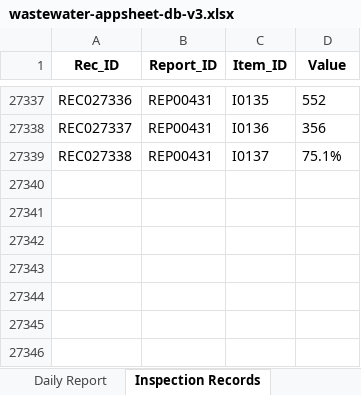
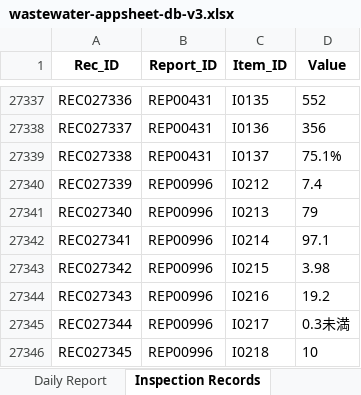
Before and after one commit to f-ebe-lgtm/kbl-wastewater-app, an Excel workbook: wastewater-appsheet-db-v3.xlsx, sheet Inspection Records, drawn as a sheet; only a part is shown, gaps mark what is left out; values as stored, in another font and other column widths than the file's, no borders; the diff names each change by its address in the sheet, - before the commit and + after, or states it on an @@ line.

Commit message:
Auto-update wastewater data via App [2026-09-24 10:14:57]

```diff
--- a/wastewater-appsheet-db-v3.xlsx (sheet Inspection Records)
+++ b/wastewater-appsheet-db-v3.xlsx (sheet Inspection Records)
+row 27340: REC027339 | REP00996 | I0212 | 7.4
+row 27341: REC027340 | REP00996 | I0213 | 79
+row 27342: REC027341 | REP00996 | I0214 | 97.1
+row 27343: REC027342 | REP00996 | I0215 | 3.98
+row 27344: REC027343 | REP00996 | I0216 | 19.2
+row 27345: REC027344 | REP00996 | I0217 | 0.3未満
+row 27346: REC027345 | REP00996 | I0218 | 10
```
Also changed, not shown: sheet Daily Report.
